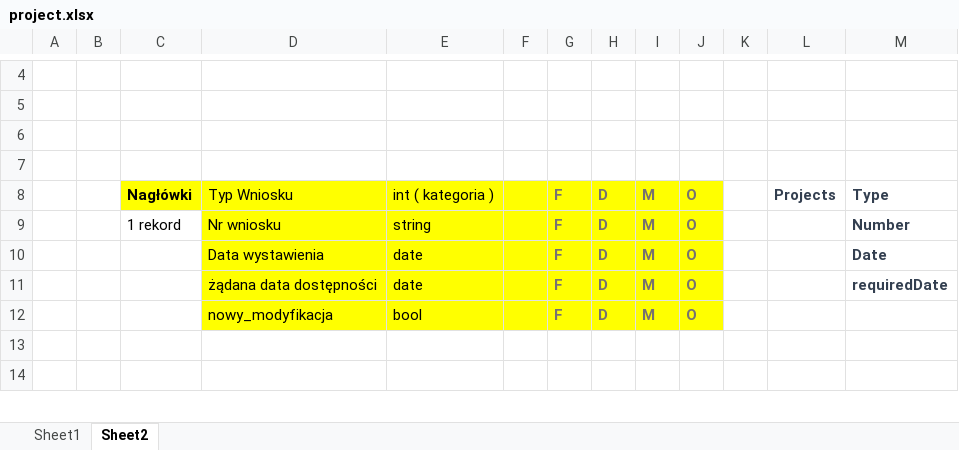
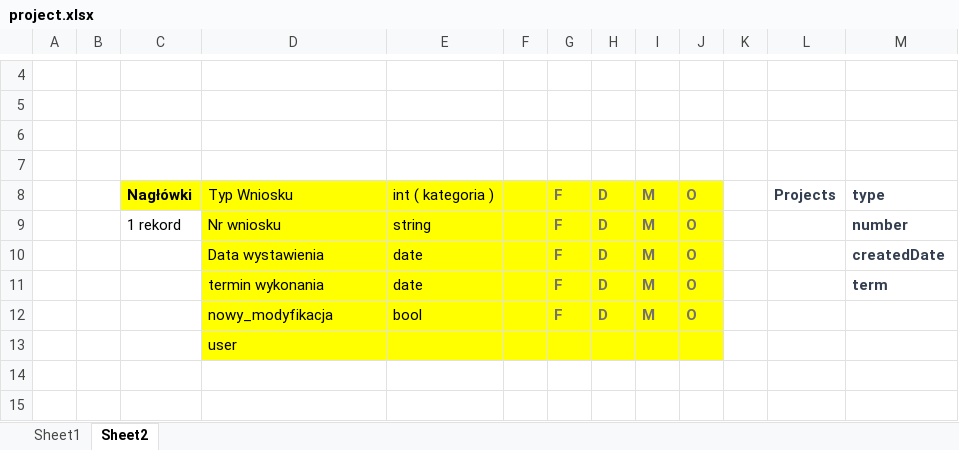
Before and after one commit to MariuszWieczorek/MwProject2, an Excel workbook: Doc/project.xlsx, sheet Sheet2, drawn as a sheet; only a part is shown, gaps mark what is left out; values as stored, in another font and other column widths than the file's, no borders; the diff names each change by its address in the sheet, - before the commit and + after, or states it on an @@ line.

```diff
--- a/Doc/project.xlsx (sheet Sheet2)
+++ b/Doc/project.xlsx (sheet Sheet2)
-M8: Type
+M8: type
-M9: Number
+M9: number
-M10: Date
+M10: createdDate
-D11: żądana data dostępności
+D11: termin wykonania
-M11: requiredDate
+M11: term
+row 13:  |  |  | user
```
